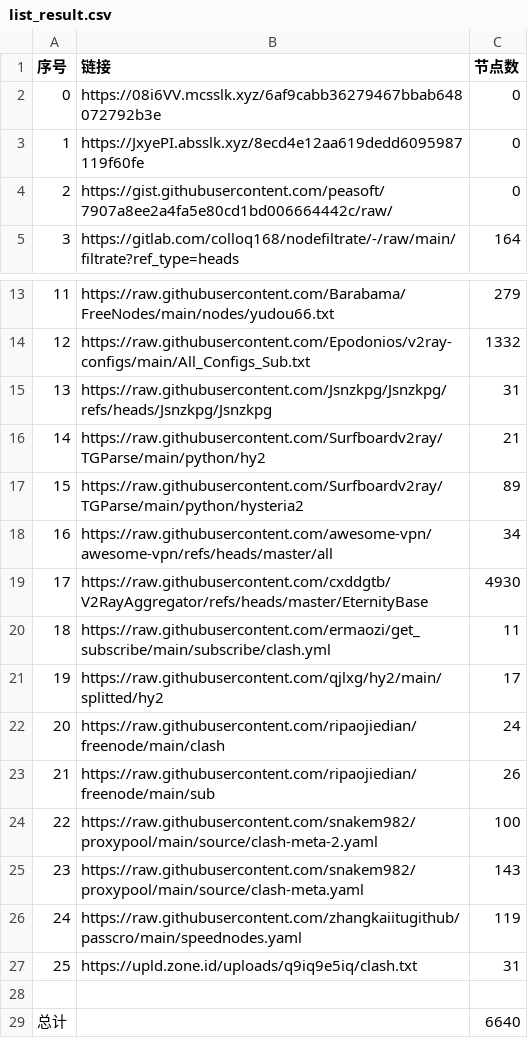
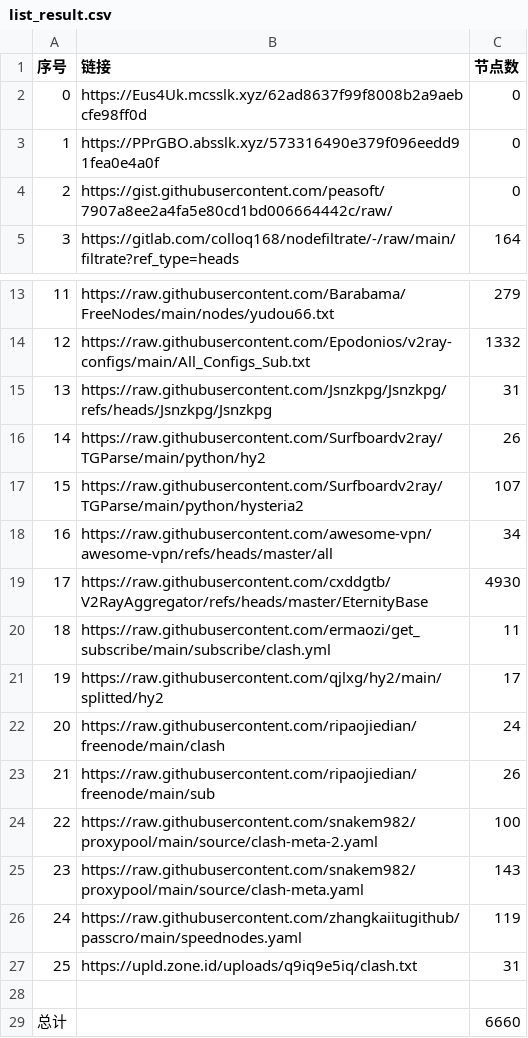
Before and after one commit to cxddgtb/cxddzy, a CSV file: list_result.csv, drawn as a sheet; only a part is shown, gaps mark what is left out.

```diff
--- a/list_result.csv
+++ b/list_result.csv
@@ -1,4 +1,4 @@
 序号,链接,节点数
-0,https://08i6VV.mcsslk.xyz/6af9cabb36279467bbab648072792b3e,0
-1,https://JxyePI.absslk.xyz/8ecd4e12aa619dedd6095987119f60fe,0
+0,https://Eus4Uk.mcsslk.xyz/62ad8637f99f8008b2a9aebcfe98ff0d,0
+1,https://PPrGBO.absslk.xyz/573316490e379f096eedd91fea0e4a0f,0
 2,https://gist.githubusercontent.com/peasoft/7907a8ee2a4fa5e80cd1bd006664442c/raw/,0
@@ -15,4 +15,4 @@
 13,https://raw.githubusercontent.com/Jsnzkpg/Jsnzkpg/refs/heads/Jsnzkpg/Jsnzkpg,31
-14,https://raw.githubusercontent.com/Surfboardv2ray/TGParse/main/python/hy2,21
-15,https://raw.githubusercontent.com/Surfboardv2ray/TGParse/main/python/hysteria2,89
+14,https://raw.githubusercontent.com/Surfboardv2ray/TGParse/main/python/hy2,26
+15,https://raw.githubusercontent.com/Surfboardv2ray/TGParse/main/python/hysteria2,107
 16,https://raw.githubusercontent.com/awesome-vpn/awesome-vpn/refs/heads/master/all,34
@@ -28,2 +28,2 @@
 
-总计,,6640
+总计,,6660
```
Also changed, not shown: 28 other files.
